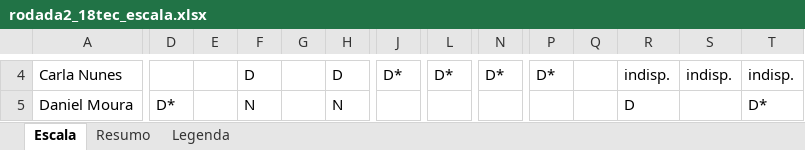
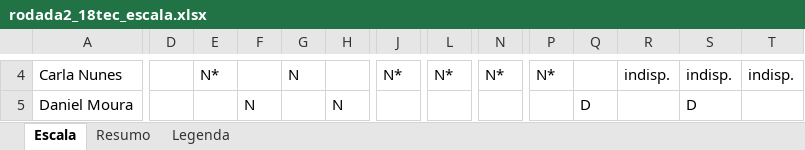
Before and after one commit to otacabral/tcc-nrp, an Excel workbook: docs/demonstracao/rodada2_18tec_escala.xlsx, sheet Escala, drawn as a sheet; only a part is shown, gaps mark what is left out; values as stored, in another font and other column widths than the file's, no borders; the diff covers the shown part only; the diff names each change by its address in the sheet, - before the commit and + after, or states it on an @@ line.

```diff
--- a/docs/demonstracao/rodada2_18tec_escala.xlsx (sheet Escala)
+++ b/docs/demonstracao/rodada2_18tec_escala.xlsx (sheet Escala)
-E4: (empty)
+E4: N*
-F4: D
+F4: (empty)
-G4: (empty)
+G4: N
-H4: D
+H4: (empty)
-J4: D*
+J4: N*
-L4: D*
+L4: N*
-N4: D*
+N4: N*
-P4: D*
+P4: N*
-D5: D*
+D5: (empty)
-Q5: (empty)
+Q5: D
-R5: D
+R5: (empty)
-S5: (empty)
+S5: D
-T5: D*
+T5: (empty)
```
Also changed, not shown: 1 added row, 1 removed row and 352 edited cells elsewhere in this sheet, docs/demonstracao/rodada1_escala.xlsx, docs/demonstracao/rodada2_19tec_escala.xlsx, 22 other files.
